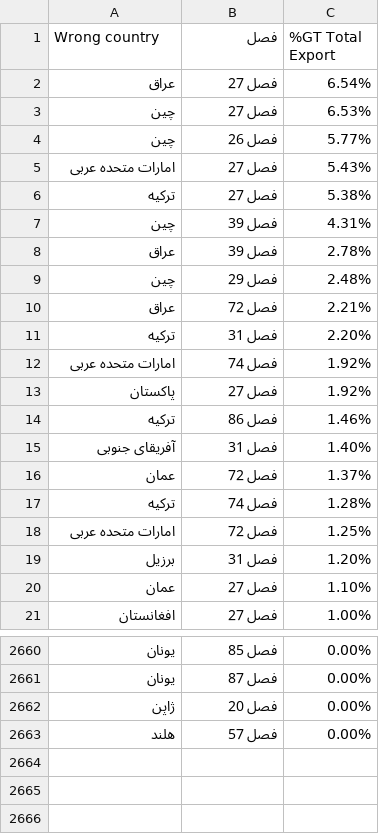
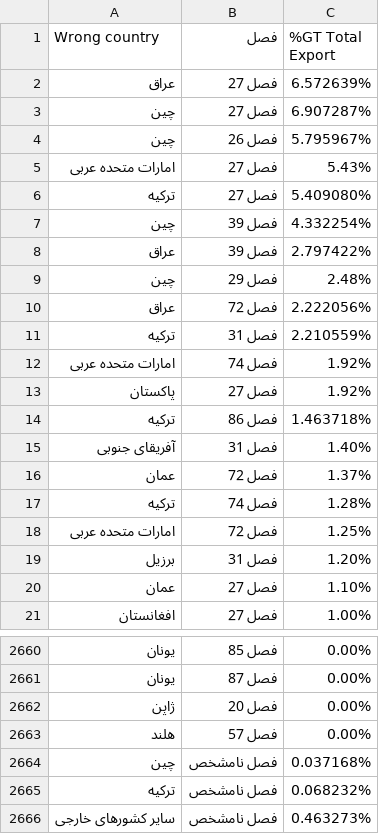
Before and after one commit to dorsasalimi/chart-render, a CSV file: public/sankeydata/ex-05.csv, drawn as a sheet; only a part is shown, gaps mark what is left out.

```diff
--- a/public/sankeydata/ex-05.csv
+++ b/public/sankeydata/ex-05.csv
@@ -1,15 +1,15 @@
 Wrong country,فصل,%GT Total Export
-عراق,فصل 27,6.54%
-چین,فصل 27,6.53%
-چین,فصل 26,5.77%
+عراق,فصل 27,6.572639%
+چین,فصل 27,6.907287%
+چین,فصل 26,5.795967%
 امارات متحده عربی,فصل 27,5.43%
-ترکیه,فصل 27,5.38%
-چین,فصل 39,4.31%
-عراق,فصل 39,2.78%
+ترکیه,فصل 27,5.409080%
+چین,فصل 39,4.332254%
+عراق,فصل 39,2.797422%
 چین,فصل 29,2.48%
-عراق,فصل 72,2.21%
-ترکیه,فصل 31,2.20%
+عراق,فصل 72,2.222056%
+ترکیه,فصل 31,2.210559%
 امارات متحده عربی,فصل 74,1.92%
 پاکستان,فصل 27,1.92%
-ترکیه,فصل 86,1.46%
+ترکیه,فصل 86,1.463718%
 آفریقای جنوبی,فصل 31,1.40%
@@ -2663 +2663,4 @@
 هلند,فصل 57,0.00%
+چین,فصل نامشخص,0.037168%
+ترکیه,فصل نامشخص,0.068232%
+سایر کشورهای خارجی,فصل نامشخص,0.463273%
```
Also changed, not shown: public/sankeydata/ex-01.csv, public/sankeydata/ex-02.csv, 7 other files.
